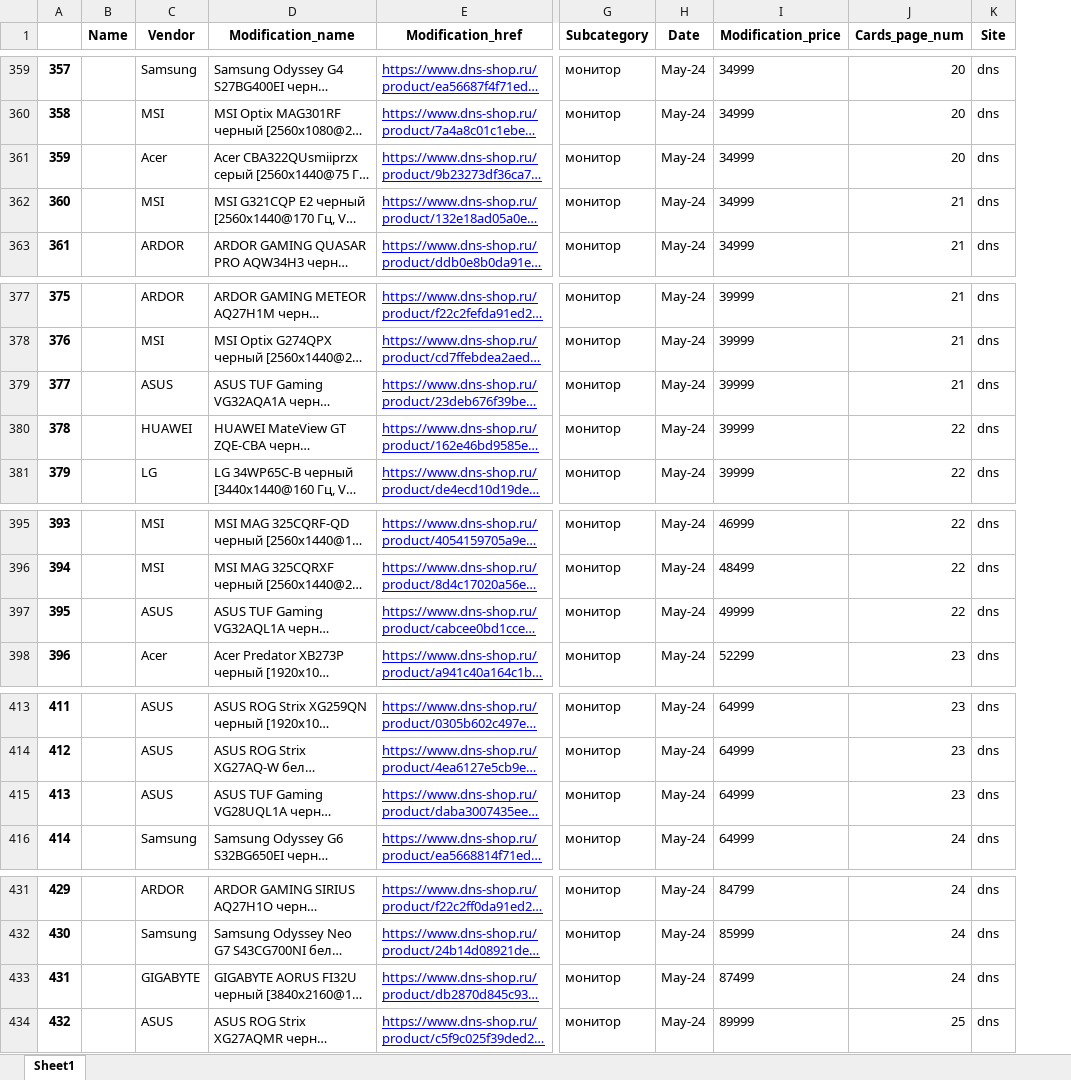
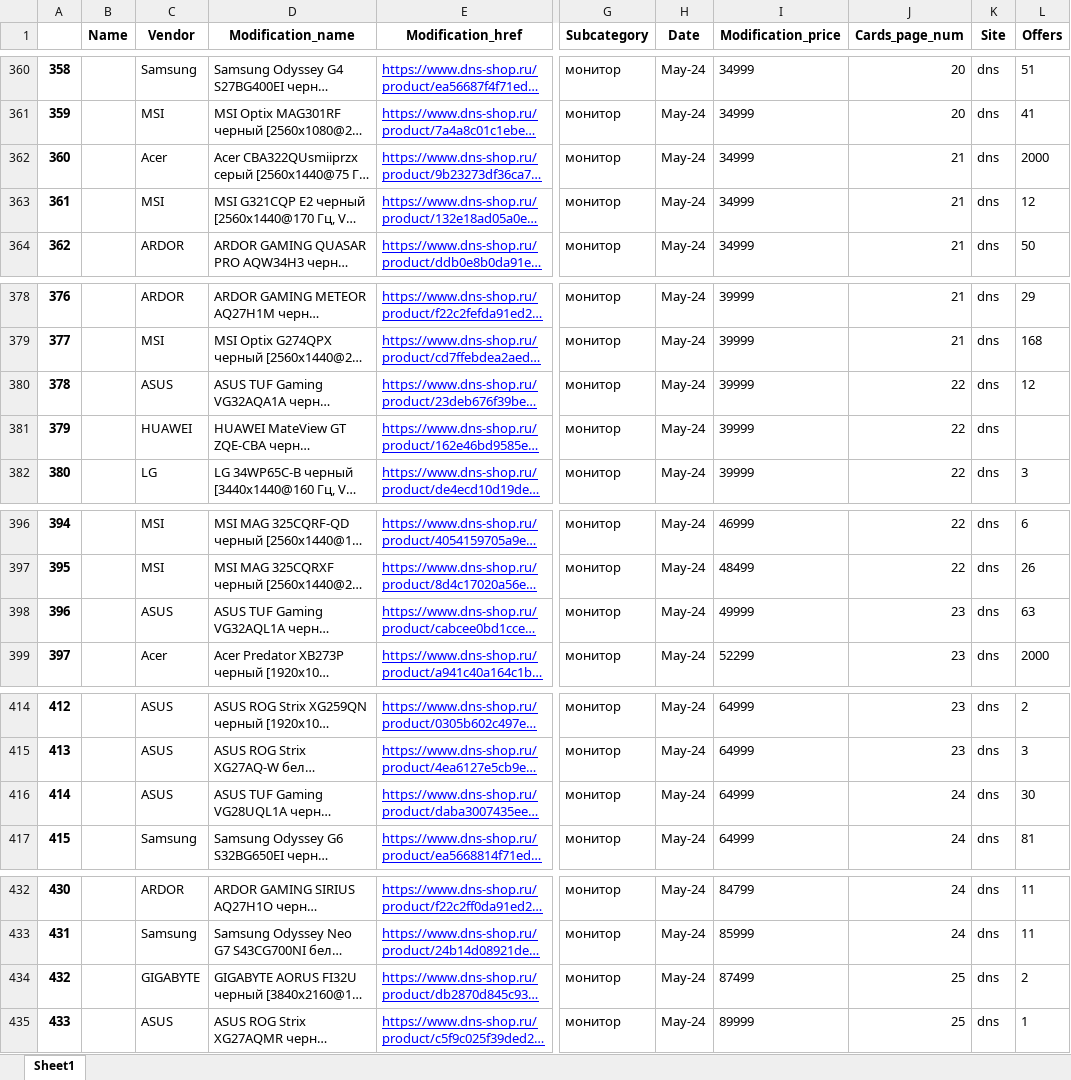
Before and after one commit to shulya403/Ya-parse, an Excel workbook: Prices/dns/dns--Монитор--May-24--final.xlsx, sheet Sheet1, drawn as a sheet; only a part is shown, gaps mark what is left out; long unchanged cells end in …; values as stored, in another font and other column widths than the file's, no borders; addresses are those after the commit; the diff covers the shown part only; the diff names each change by its address in the sheet, - before the commit and + after, or states it on an @@ line.

Commit message:
22.05.24 dns wit offers

```diff
--- a/Prices/dns/dns--Монитор--May-24--final.xlsx (sheet Sheet1)
+++ b/Prices/dns/dns--Монитор--May-24--final.xlsx (sheet Sheet1)
+column L (Offers), rows 360-364: 51 | 41 | 2000 | 12 | 50; rows 378-382: 29 | 168 | 12 |  | 3; rows 396-399: 6 | 26 | 63 | 2000; rows 414-417: 2 | 3 | 30 | 81; rows 432-435: 11 | 11 | 2 | 1
@@ column A renumbered from row 294 down @@
-J362 (Cards_page_num): 20
+J362 (Cards_page_num): 21
-J380 (Cards_page_num): 21
+J380 (Cards_page_num): 22
-J398 (Cards_page_num): 22
+J398 (Cards_page_num): 23
-J416 (Cards_page_num): 23
+J416 (Cards_page_num): 24
-J434 (Cards_page_num): 24
+J434 (Cards_page_num): 25
```
Also changed, not shown: 1 added row and 4 edited cells elsewhere in this sheet, Prices/dns/dns--Ноутбук--May-24--final.xlsx, 3 other files.
